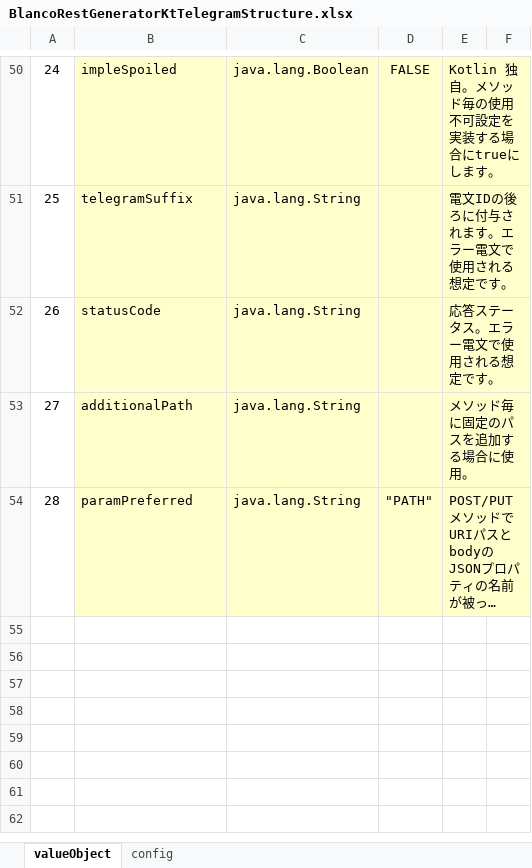
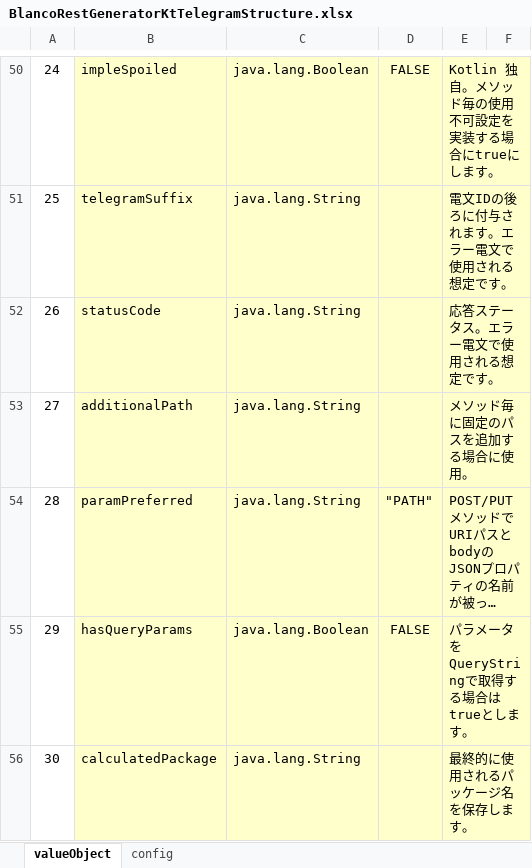
Before and after one commit to uedaueo/blancoRestGeneratorKt, an Excel workbook: meta/program/BlancoRestGeneratorKtTelegramStructure.xlsx, sheet valueObject, drawn as a sheet; only a part is shown, gaps mark what is left out; long unchanged cells end in …; values as stored, in another font and other column widths than the file's, no borders; the diff names each change by its address in the sheet, - before the commit and + after, or states it on an @@ line.

Commit message:
First revision of plain type telegram implementation.

```diff
--- a/meta/program/BlancoRestGeneratorKtTelegramStructure.xlsx (sheet valueObject)
+++ b/meta/program/BlancoRestGeneratorKtTelegramStructure.xlsx (sheet valueObject)
+row 55: 29 | hasQueryParams | java.lang.Boolean | FALSE | パラメータをQueryStringで取得する場合はtrueとします。
+row 56: 30 | calculatedPackage | java.lang.String |  | 最終的に使用されるパッケージ名を保存します。
```
Also changed, not shown: meta/api/BlancoApiSample.xlsx, meta/program/BlancoRestGeneratorKtConstants.xlsx, 13 other files.
